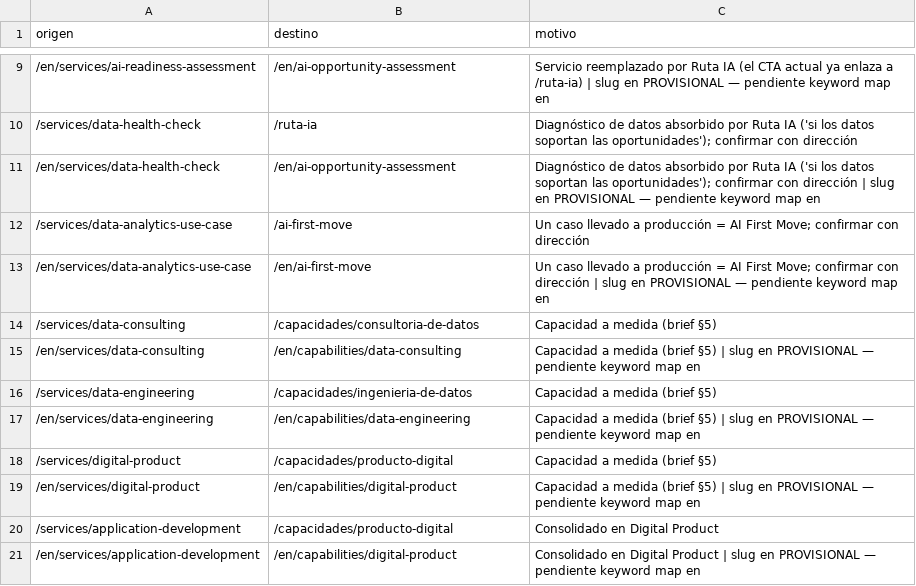
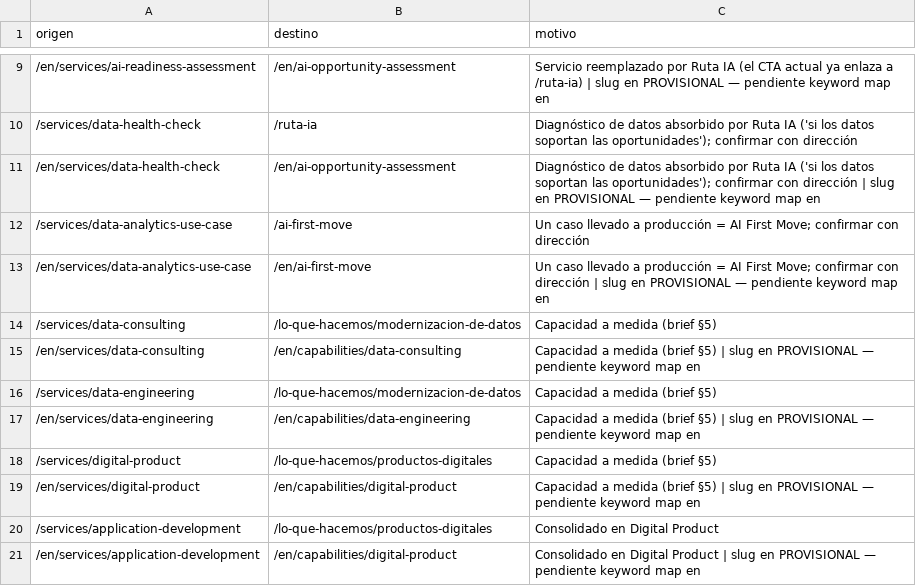
Before and after one commit to waltbon/cabana-website, a CSV file: docs/seo/redirects.csv, drawn as a sheet; only a part is shown, gaps mark what is left out; the diff covers the shown part only.

```diff
--- a/docs/seo/redirects.csv
+++ b/docs/seo/redirects.csv
@@ -13,9 +13,9 @@ origen,destino,motivo
 /en/services/data-analytics-use-case,/en/ai-first-move,Un caso llevado a producción = AI First Move; confirmar con dirección | slug en PROVISIONAL — pendiente keyword map en
-/services/data-consulting,/capacidades/consultoria-de-datos,Capacidad a medida (brief §5)
+/services/data-consulting,/lo-que-hacemos/modernizacion-de-datos,Capacidad a medida (brief §5)
 /en/services/data-consulting,/en/capabilities/data-consulting,Capacidad a medida (brief §5) | slug en PROVISIONAL — pendiente keyword map en
-/services/data-engineering,/capacidades/ingenieria-de-datos,Capacidad a medida (brief §5)
+/services/data-engineering,/lo-que-hacemos/modernizacion-de-datos,Capacidad a medida (brief §5)
 /en/services/data-engineering,/en/capabilities/data-engineering,Capacidad a medida (brief §5) | slug en PROVISIONAL — pendiente keyword map en
-/services/digital-product,/capacidades/producto-digital,Capacidad a medida (brief §5)
+/services/digital-product,/lo-que-hacemos/productos-digitales,Capacidad a medida (brief §5)
 /en/services/digital-product,/en/capabilities/digital-product,Capacidad a medida (brief §5) | slug en PROVISIONAL — pendiente keyword map en
-/services/application-development,/capacidades/producto-digital,Consolidado en Digital Product
+/services/application-development,/lo-que-hacemos/productos-digitales,Consolidado en Digital Product
 /en/services/application-development,/en/capabilities/digital-product,Consolidado en Digital Product | slug en PROVISIONAL — pendiente keyword map en
```
Also changed, not shown: 5 added rows and 6 edited cells elsewhere in this file, 24 other files.
